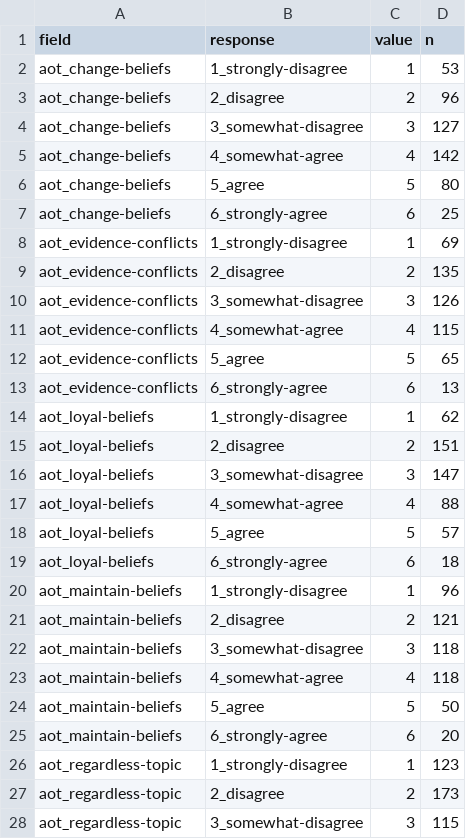
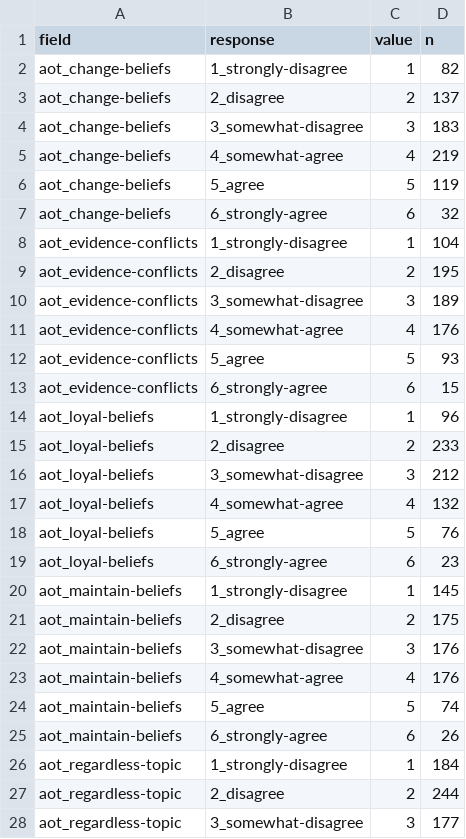
Before and after one commit to hauselin/will-smith, a CSV file: study03_monkeypox/data/clean/data-wide-code.csv, drawn as a sheet; only a part is shown; the diff covers the shown part only.

```diff
--- a/study03_monkeypox/data/clean/data-wide-code.csv
+++ b/study03_monkeypox/data/clean/data-wide-code.csv
@@ -1,28 +1,28 @@
 field,response,value,n
-aot_change-beliefs,1_strongly-disagree,1,53
-aot_change-beliefs,2_disagree,2,96
-aot_change-beliefs,3_somewhat-disagree,3,127
-aot_change-beliefs,4_somewhat-agree,4,142
-aot_change-beliefs,5_agree,5,80
-aot_change-beliefs,6_strongly-agree,6,25
-aot_evidence-conflicts,1_strongly-disagree,1,69
-aot_evidence-conflicts,2_disagree,2,135
-aot_evidence-conflicts,3_somewhat-disagree,3,126
-aot_evidence-conflicts,4_somewhat-agree,4,115
-aot_evidence-conflicts,5_agree,5,65
-aot_evidence-conflicts,6_strongly-agree,6,13
-aot_loyal-beliefs,1_strongly-disagree,1,62
-aot_loyal-beliefs,2_disagree,2,151
-aot_loyal-beliefs,3_somewhat-disagree,3,147
-aot_loyal-beliefs,4_somewhat-agree,4,88
-aot_loyal-beliefs,5_agree,5,57
-aot_loyal-beliefs,6_strongly-agree,6,18
-aot_maintain-beliefs,1_strongly-disagree,1,96
-aot_maintain-beliefs,2_disagree,2,121
-aot_maintain-beliefs,3_somewhat-disagree,3,118
-aot_maintain-beliefs,4_somewhat-agree,4,118
-aot_maintain-beliefs,5_agree,5,50
-aot_maintain-beliefs,6_strongly-agree,6,20
-aot_regardless-topic,1_strongly-disagree,1,123
-aot_regardless-topic,2_disagree,2,173
-aot_regardless-topic,3_somewhat-disagree,3,115
+aot_change-beliefs,1_strongly-disagree,1,82
+aot_change-beliefs,2_disagree,2,137
+aot_change-beliefs,3_somewhat-disagree,3,183
+aot_change-beliefs,4_somewhat-agree,4,219
+aot_change-beliefs,5_agree,5,119
+aot_change-beliefs,6_strongly-agree,6,32
+aot_evidence-conflicts,1_strongly-disagree,1,104
+aot_evidence-conflicts,2_disagree,2,195
+aot_evidence-conflicts,3_somewhat-disagree,3,189
+aot_evidence-conflicts,4_somewhat-agree,4,176
+aot_evidence-conflicts,5_agree,5,93
+aot_evidence-conflicts,6_strongly-agree,6,15
+aot_loyal-beliefs,1_strongly-disagree,1,96
+aot_loyal-beliefs,2_disagree,2,233
+aot_loyal-beliefs,3_somewhat-disagree,3,212
+aot_loyal-beliefs,4_somewhat-agree,4,132
+aot_loyal-beliefs,5_agree,5,76
+aot_loyal-beliefs,6_strongly-agree,6,23
+aot_maintain-beliefs,1_strongly-disagree,1,145
+aot_maintain-beliefs,2_disagree,2,175
+aot_maintain-beliefs,3_somewhat-disagree,3,176
+aot_maintain-beliefs,4_somewhat-agree,4,176
+aot_maintain-beliefs,5_agree,5,74
+aot_maintain-beliefs,6_strongly-agree,6,26
+aot_regardless-topic,1_strongly-disagree,1,184
+aot_regardless-topic,2_disagree,2,244
+aot_regardless-topic,3_somewhat-disagree,3,177
```
Also changed, not shown: 29 edited cells elsewhere in this file, study03_monkeypox/data/raw/e0j5KD_entity_info.csv, 12 other files.
